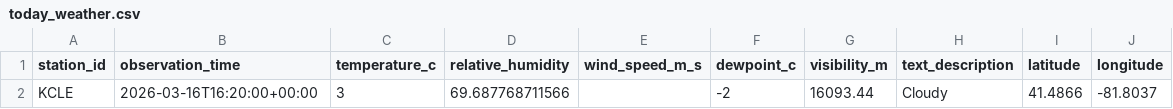
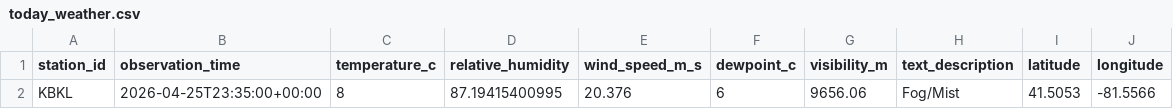
Before and after one commit to logancamp/spotify-recommendation-system, a CSV file: data/today_weather.csv, drawn as a sheet; removed rows and columns are numbered as before the commit, all else as after; the diff names each change by its address in the sheet, - before the commit and + after, or states it on an @@ line.

```diff
--- a/data/today_weather.csv
+++ b/data/today_weather.csv
-row 2: KCLE | 2026-03-16T16:20:00+00:00 | 3 | 69.687768711566 |  | -2 | 16093.44 | Cloudy | 41.4866 | -81.8037
+row 2: KBKL | 2026-04-25T23:35:00+00:00 | 8 | 87.19415400995 | 20.376 | 6 | 9656.06 | Fog/Mist | 41.5053 | -81.5566
```
Also changed, not shown: 14 other files.
